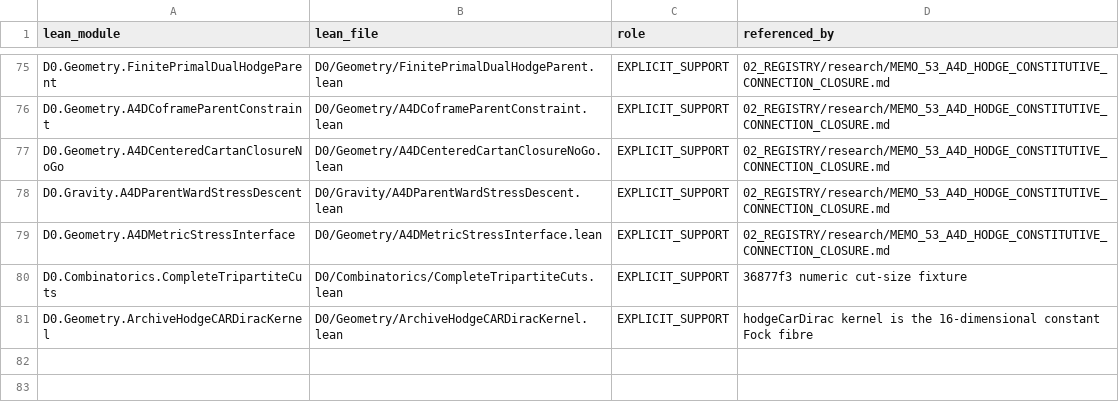
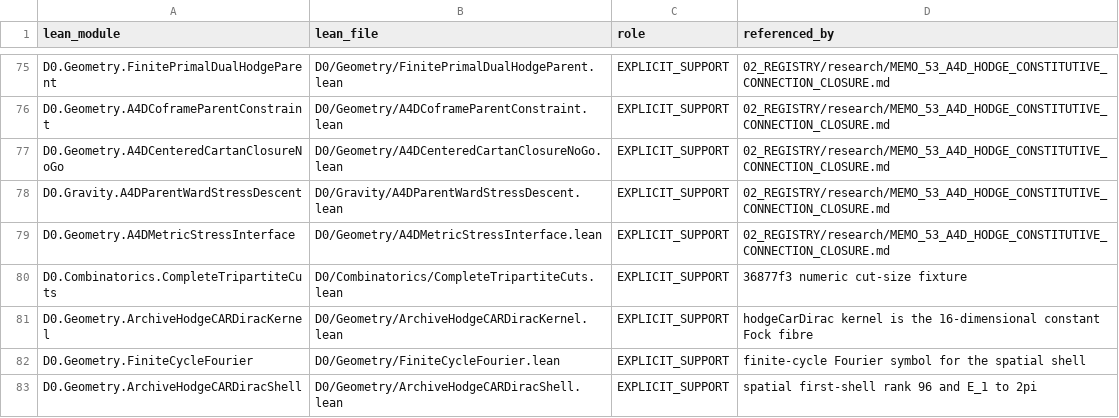
Before and after one commit to gvakhrushev/d0_15, a CSV file: 02_REGISTRY/formal_support.csv, drawn as a sheet; only a part is shown, gaps mark what is left out; the diff names each change by its address in the sheet, - before the commit and + after, or states it on an @@ line.

Commit message:
prove the spatial first shell of hodgeCarDirac
On cochains constant along the positive role, D_H^2 is the spatial
Laplacian. For L>=3 the six labels ±e_i are distinct and the real
cosine/sine span, fibered over 16 Fock states, has rank 96. At L=2
the signs collapse, the sine mode vanishes, and the cosine span has
rank 48. The shell energy is 2L sin(pi/L) and tends to 2pi.

Close WRK-ATORUS-CAR-HODGE-SQUARE-SHELL and
EXP-ATORUS-CAR-DIRAC-DISPERSION-TRUTH-REPAIR as
HODGE-CAR-SQUARE-SHELL-OWNED.

```diff
--- a/02_REGISTRY/formal_support.csv
+++ b/02_REGISTRY/formal_support.csv
+row 82: D0.Geometry.FiniteCycleFourier | D0/Geometry/FiniteCycleFourier.lean | EXPLICIT_SUPPORT | finite-cycle Fourier symbol for the spatial shell
+row 83: D0.Geometry.ArchiveHodgeCARDiracShell | D0/Geometry/ArchiveHodgeCARDiracShell.lean | EXPLICIT_SUPPORT | spatial first-shell rank 96 and E_1 to 2pi
```
Also changed, not shown: 9 other files.
